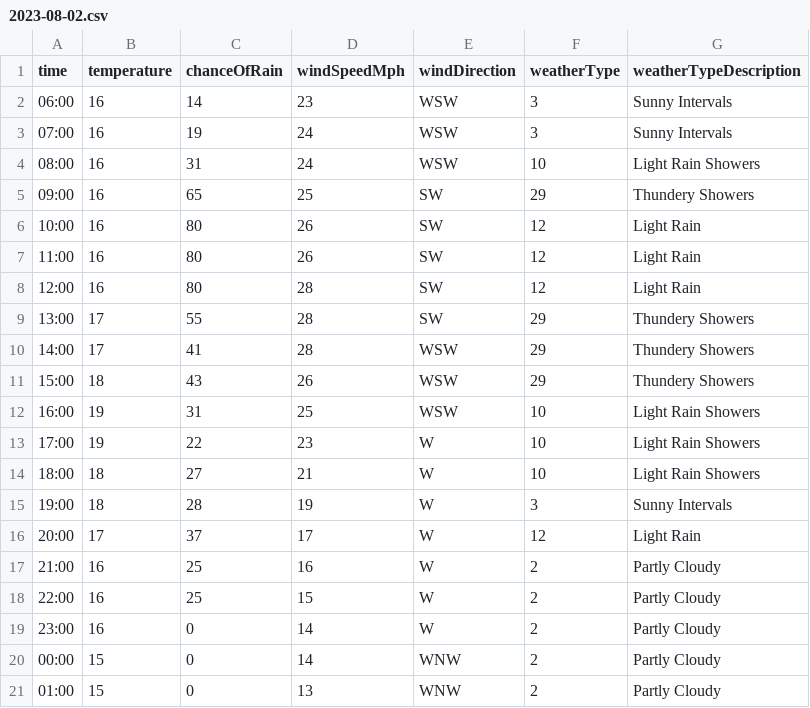
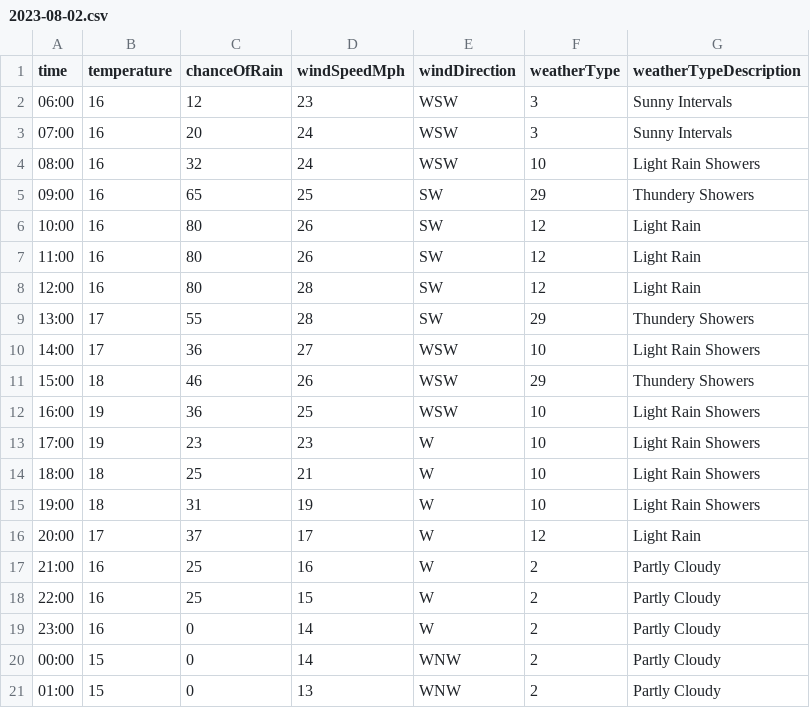
Before and after one commit to djcarter85/studland, a CSV file: _data/weather/2023-08-02.csv, drawn as a sheet; only a part is shown.

Commit message:
e0b36e86-69ac-45e8-99bc-5009cea76344

```diff
--- a/_data/weather/2023-08-02.csv
+++ b/_data/weather/2023-08-02.csv
@@ -1,5 +1,5 @@
 time,temperature,chanceOfRain,windSpeedMph,windDirection,weatherType,weatherTypeDescription
-06:00,16,14,23,WSW,3,Sunny Intervals
-07:00,16,19,24,WSW,3,Sunny Intervals
-08:00,16,31,24,WSW,10,Light Rain Showers
+06:00,16,12,23,WSW,3,Sunny Intervals
+07:00,16,20,24,WSW,3,Sunny Intervals
+08:00,16,32,24,WSW,10,Light Rain Showers
 09:00,16,65,25,SW,29,Thundery Showers
@@ -9,8 +9,8 @@ time,temperature,chanceOfRain,windSpeedMph,windDirection,weatherType,weatherType
 13:00,17,55,28,SW,29,Thundery Showers
-14:00,17,41,28,WSW,29,Thundery Showers
-15:00,18,43,26,WSW,29,Thundery Showers
-16:00,19,31,25,WSW,10,Light Rain Showers
-17:00,19,22,23,W,10,Light Rain Showers
-18:00,18,27,21,W,10,Light Rain Showers
-19:00,18,28,19,W,3,Sunny Intervals
+14:00,17,36,27,WSW,10,Light Rain Showers
+15:00,18,46,26,WSW,29,Thundery Showers
+16:00,19,36,25,WSW,10,Light Rain Showers
+17:00,19,23,23,W,10,Light Rain Showers
+18:00,18,25,21,W,10,Light Rain Showers
+19:00,18,31,19,W,10,Light Rain Showers
 20:00,17,37,17,W,12,Light Rain
```
